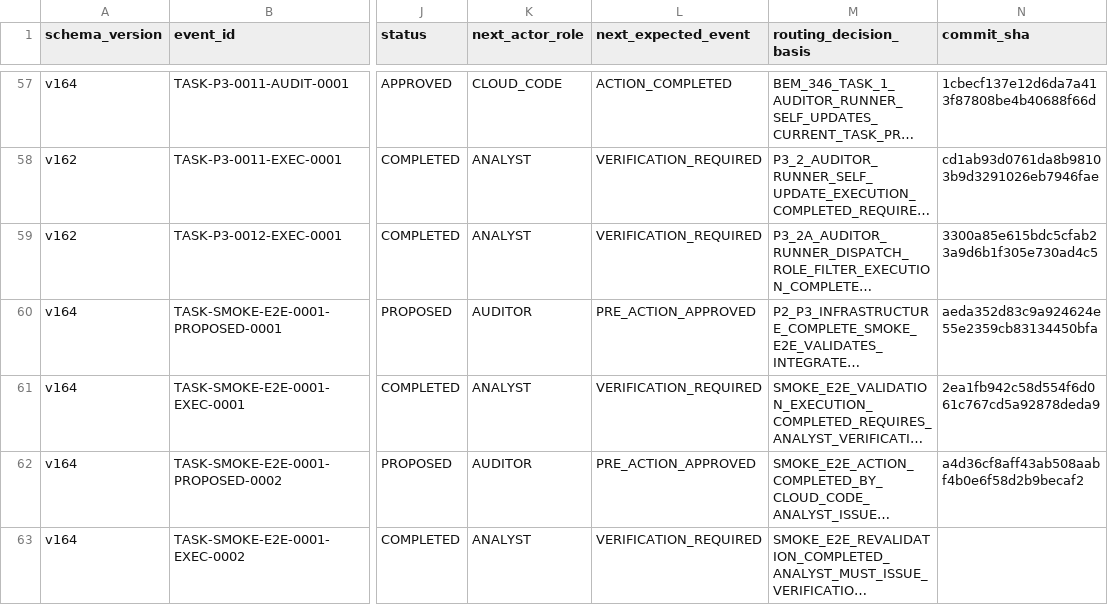
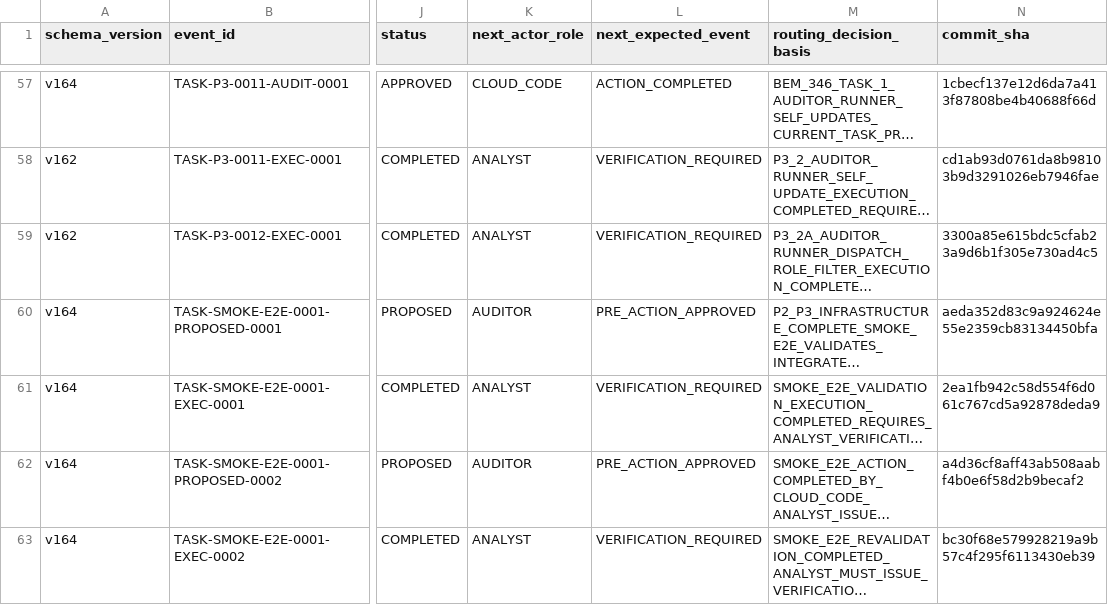
Before and after one commit to bereznyi-aleksandr/ai-devops-system, a CSV file: governance/exchange_ledger.csv, drawn as a sheet; only a part is shown, gaps mark what is left out; long unchanged cells end in …; the diff names each change by its address in the sheet, - before the commit and + after, or states it on an @@ line.

```diff
--- a/governance/exchange_ledger.csv
+++ b/governance/exchange_ledger.csv
-N63 (commit_sha): (empty)
+N63 (commit_sha): bc30f68e579928219a9b57c4f295f6113430eb39
```
